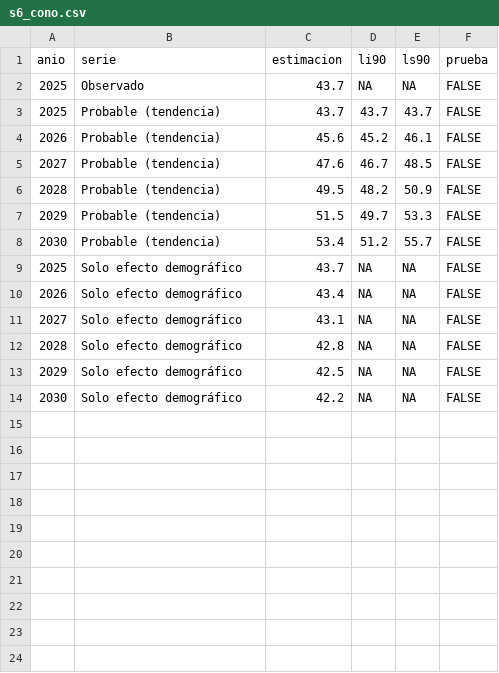
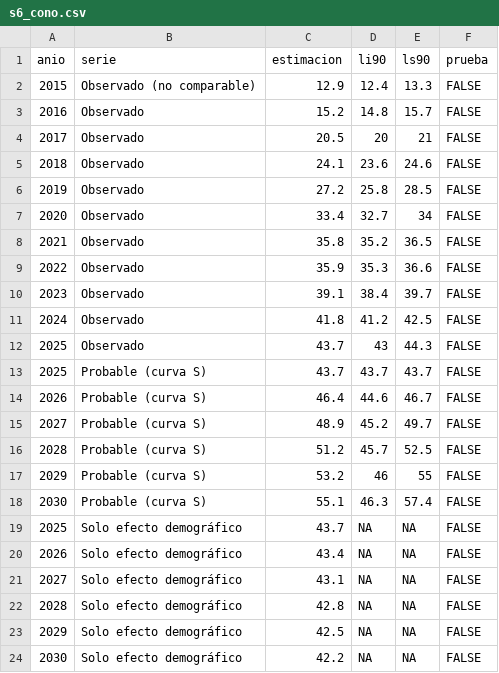
Before and after one commit to rebeloppar/dataton-inegi-2026, a CSV file: dashboard/datos/s6_cono.csv, drawn as a sheet.

```diff
--- a/dashboard/datos/s6_cono.csv
+++ b/dashboard/datos/s6_cono.csv
@@ -1,9 +1,19 @@
 "anio","serie","estimacion","li90","ls90","prueba"
-2025,"Observado",43.7,NA,NA,FALSE
-2025,"Probable (tendencia)",43.7,43.7,43.7,FALSE
-2026,"Probable (tendencia)",45.6,45.2,46.1,FALSE
-2027,"Probable (tendencia)",47.6,46.7,48.5,FALSE
-2028,"Probable (tendencia)",49.5,48.2,50.9,FALSE
-2029,"Probable (tendencia)",51.5,49.7,53.3,FALSE
-2030,"Probable (tendencia)",53.4,51.2,55.7,FALSE
+2015,"Observado (no comparable)",12.9,12.4,13.3,FALSE
+2016,"Observado",15.2,14.8,15.7,FALSE
+2017,"Observado",20.5,20,21,FALSE
+2018,"Observado",24.1,23.6,24.6,FALSE
+2019,"Observado",27.2,25.8,28.5,FALSE
+2020,"Observado",33.4,32.7,34,FALSE
+2021,"Observado",35.8,35.2,36.5,FALSE
+2022,"Observado",35.9,35.3,36.6,FALSE
+2023,"Observado",39.1,38.4,39.7,FALSE
+2024,"Observado",41.8,41.2,42.5,FALSE
+2025,"Observado",43.7,43,44.3,FALSE
+2025,"Probable (curva S)",43.7,43.7,43.7,FALSE
+2026,"Probable (curva S)",46.4,44.6,46.7,FALSE
+2027,"Probable (curva S)",48.9,45.2,49.7,FALSE
+2028,"Probable (curva S)",51.2,45.7,52.5,FALSE
+2029,"Probable (curva S)",53.2,46,55,FALSE
+2030,"Probable (curva S)",55.1,46.3,57.4,FALSE
 2025,"Solo efecto demográfico",43.7,NA,NA,FALSE
```
Also changed, not shown: 2 other files.
